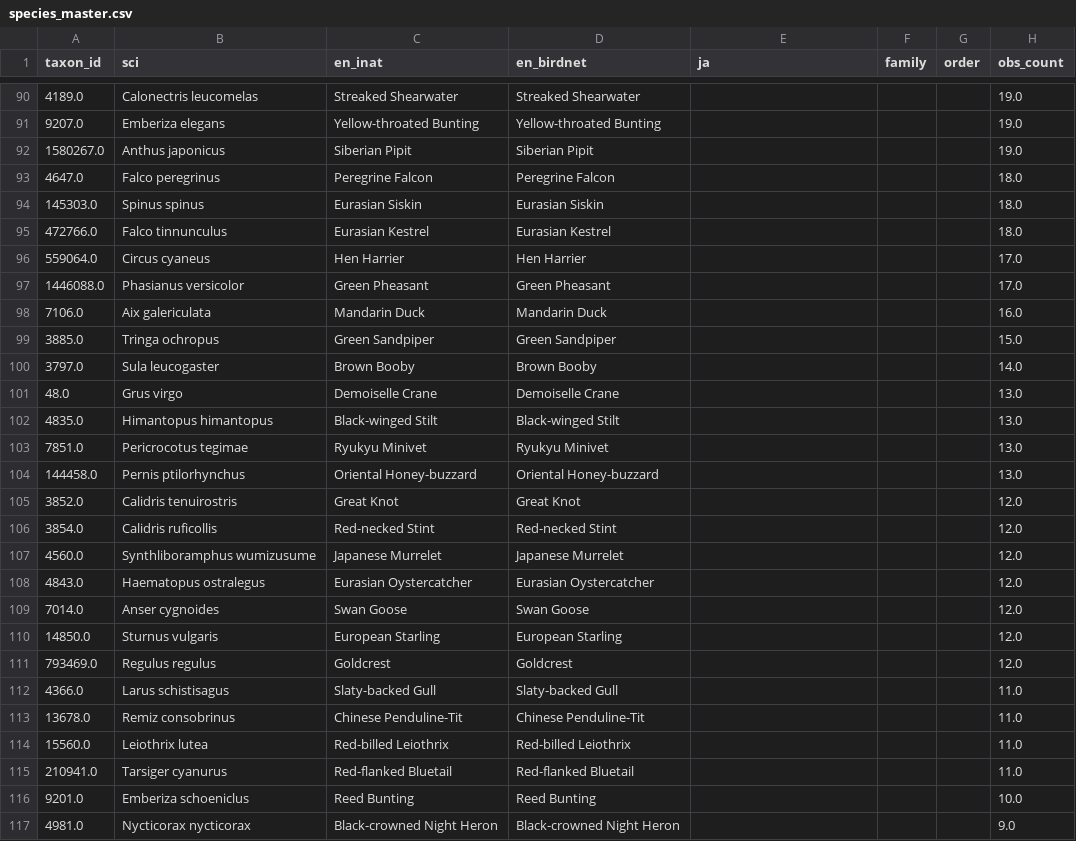
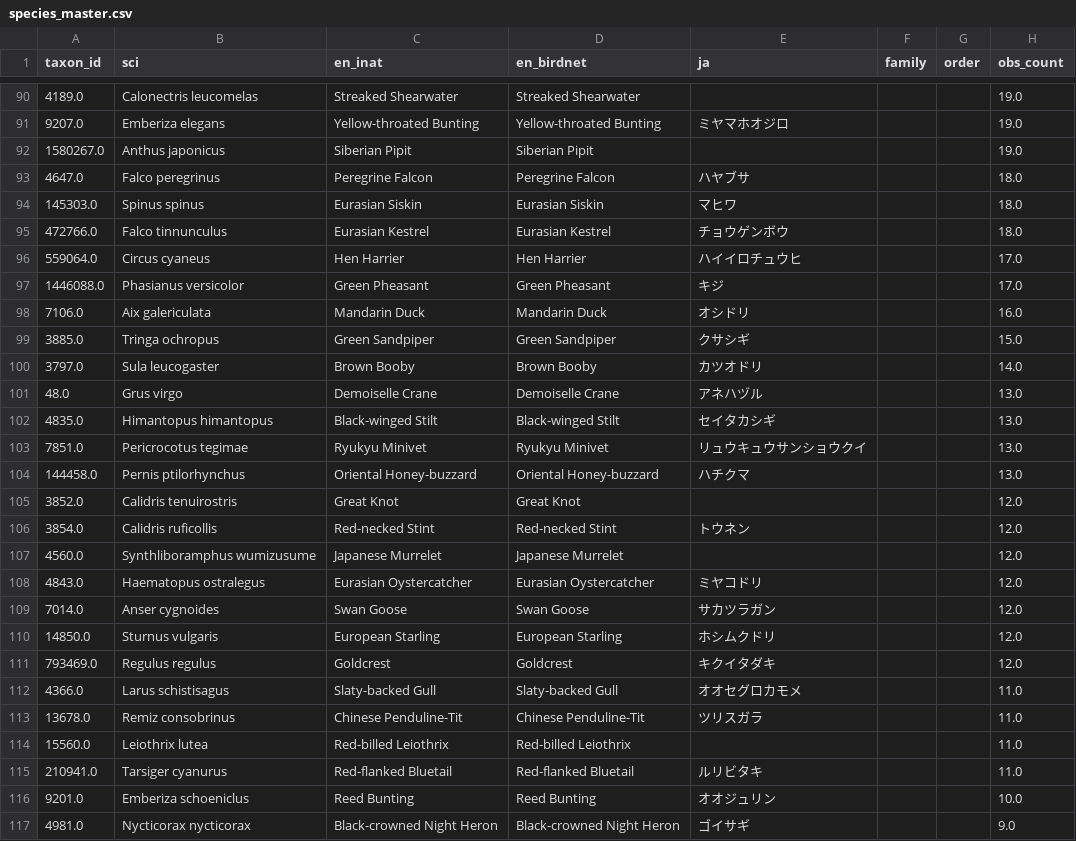
Before and after one commit to mushipi/bird-fine-classifier, a CSV file: data/species_master.csv, drawn as a sheet; only a part is shown, gaps mark what is left out; the diff covers the shown part only; the diff names each change by its address in the sheet, - before the commit and + after, or states it on an @@ line.

```diff
--- a/data/species_master.csv
+++ b/data/species_master.csv
-E91 (ja): (empty)
+E91 (ja): ミヤマホオジロ
-E93 (ja): (empty)
+E93 (ja): ハヤブサ
-E94 (ja): (empty)
+E94 (ja): マヒワ
-E95 (ja): (empty)
+E95 (ja): チョウゲンボウ
-E96 (ja): (empty)
+E96 (ja): ハイイロチュウヒ
-E97 (ja): (empty)
+E97 (ja): キジ
-E98 (ja): (empty)
+E98 (ja): オシドリ
-E99 (ja): (empty)
+E99 (ja): クサシギ
-E100 (ja): (empty)
+E100 (ja): カツオドリ
-E101 (ja): (empty)
+E101 (ja): アネハヅル
-E102 (ja): (empty)
+E102 (ja): セイタカシギ
-E103 (ja): (empty)
+E103 (ja): リュウキュウサンショウクイ
-E104 (ja): (empty)
+E104 (ja): ハチクマ
-E106 (ja): (empty)
+E106 (ja): トウネン
-E108 (ja): (empty)
+E108 (ja): ミヤコドリ
-E109 (ja): (empty)
+E109 (ja): サカツラガン
-E110 (ja): (empty)
+E110 (ja): ホシムクドリ
-E111 (ja): (empty)
+E111 (ja): キクイタダキ
-E112 (ja): (empty)
+E112 (ja): オオセグロカモメ
-E113 (ja): (empty)
+E113 (ja): ツリスガラ
-E115 (ja): (empty)
+E115 (ja): ルリビタキ
-E116 (ja): (empty)
+E116 (ja): オオジュリン
-E117 (ja): (empty)
+E117 (ja): ゴイサギ
```
Also changed, not shown: 120 edited cells elsewhere in this file.
